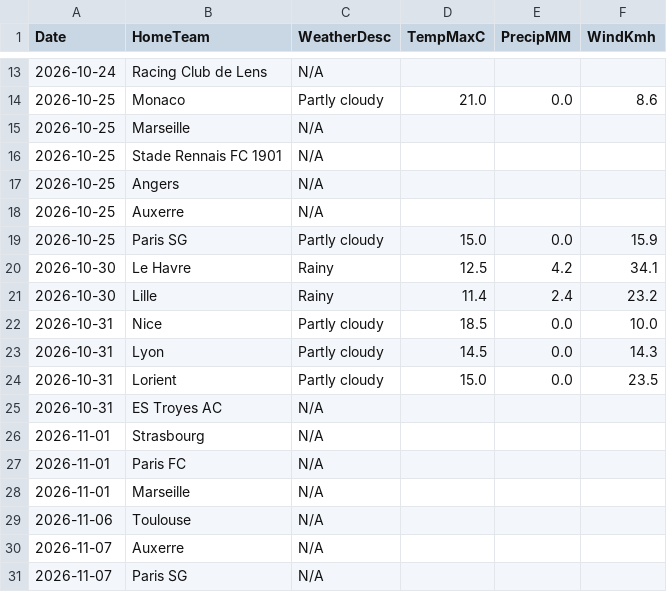
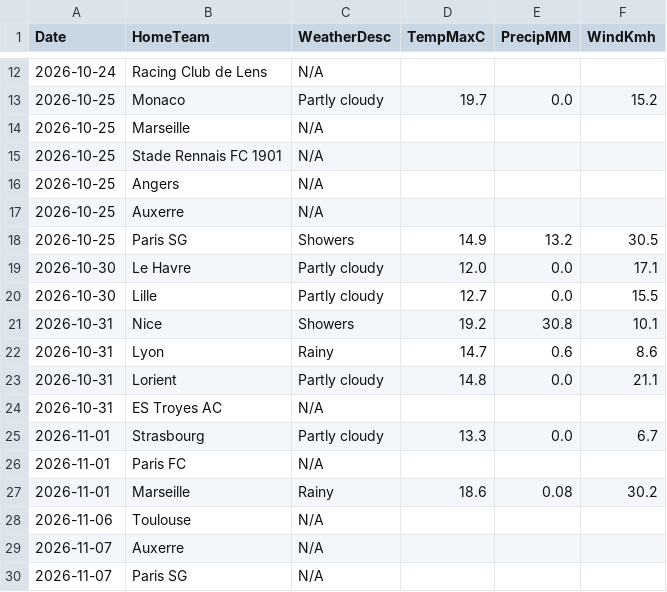
Before and after one commit to gmalbert/ligue-1, a CSV file: data_files/raw/match_weather.csv, drawn as a sheet; only a part is shown, gaps mark what is left out; the diff covers the shown part only.

```diff
--- a/data_files/raw/match_weather.csv
+++ b/data_files/raw/match_weather.csv
@@ -13,3 +12,3 @@ Date,HomeTeam,WeatherDesc,TempMaxC,PrecipMM,WindKmh
 2026-10-24,Racing Club de Lens,N/A,,,
-2026-10-25,Monaco,Partly cloudy,21.0,0.0,8.6
+2026-10-25,Monaco,Partly cloudy,19.7,0.0,15.2
 2026-10-25,Marseille,N/A,,,
@@ -18,12 +17,12 @@ Date,HomeTeam,WeatherDesc,TempMaxC,PrecipMM,WindKmh
 2026-10-25,Auxerre,N/A,,,
-2026-10-25,Paris SG,Partly cloudy,15.0,0.0,15.9
-2026-10-30,Le Havre,Rainy,12.5,4.2,34.1
-2026-10-30,Lille,Rainy,11.4,2.4,23.2
-2026-10-31,Nice,Partly cloudy,18.5,0.0,10.0
-2026-10-31,Lyon,Partly cloudy,14.5,0.0,14.3
-2026-10-31,Lorient,Partly cloudy,15.0,0.0,23.5
+2026-10-25,Paris SG,Showers,14.9,13.2,30.5
+2026-10-30,Le Havre,Partly cloudy,12.0,0.0,17.1
+2026-10-30,Lille,Partly cloudy,12.7,0.0,15.5
+2026-10-31,Nice,Showers,19.2,30.8,10.1
+2026-10-31,Lyon,Rainy,14.7,0.6,8.6
+2026-10-31,Lorient,Partly cloudy,14.8,0.0,21.1
 2026-10-31,ES Troyes AC,N/A,,,
-2026-11-01,Strasbourg,N/A,,,
+2026-11-01,Strasbourg,Partly cloudy,13.3,0.0,6.7
 2026-11-01,Paris FC,N/A,,,
-2026-11-01,Marseille,N/A,,,
+2026-11-01,Marseille,Rainy,18.6,0.08,30.2
 2026-11-06,Toulouse,N/A,,,
```
Also changed, not shown: 1 removed row and 24 edited cells elsewhere in this file, data_files/model_features/market_features.csv, data_files/predictions_log.csv, 11 other files.
